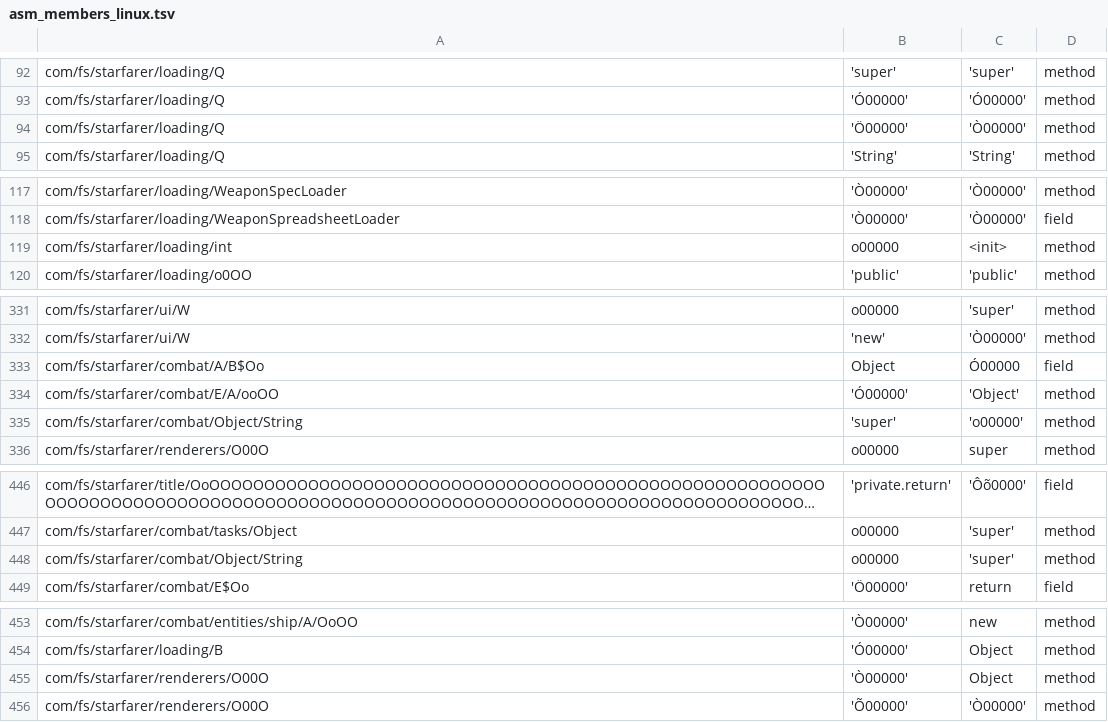
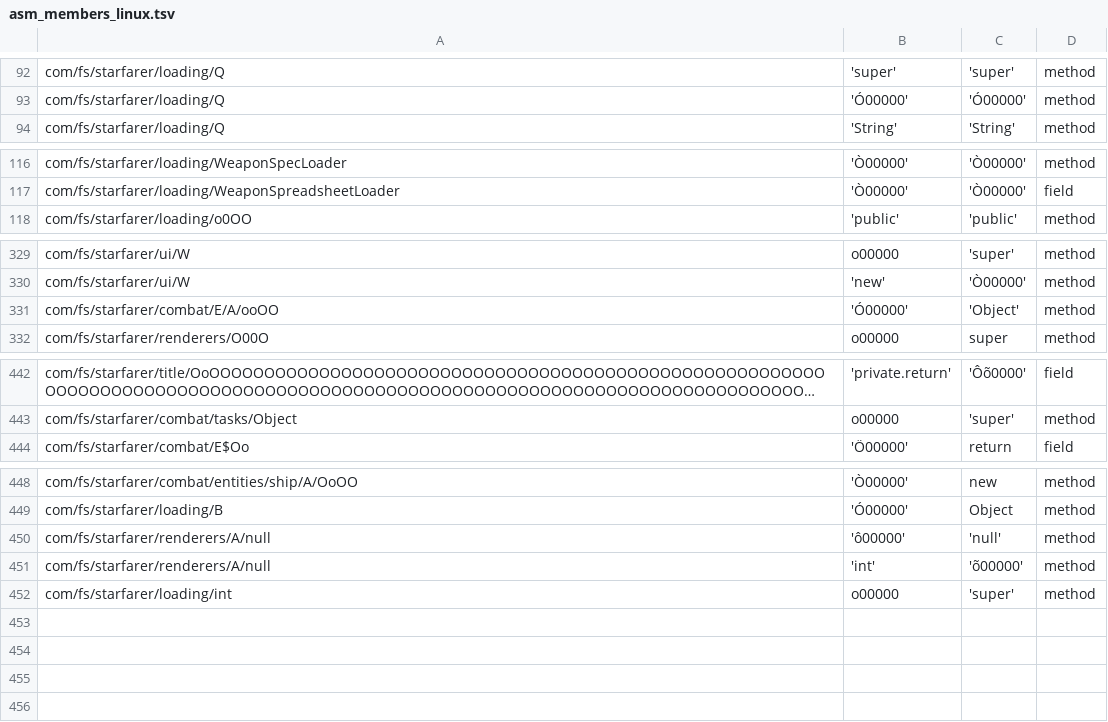
Before and after one commit to jontyab/starsector-render, a TSV file: assembly/mappings/asm_members_linux.tsv, drawn as a sheet; only a part is shown, gaps mark what is left out; long unchanged cells end in …; removed rows and columns are numbered as before the commit, all else as after; the diff names each change by its address in the sheet, - before the commit and + after, or states it on an @@ line.

Commit message:
Code cleanup, Linux combat fixes, upstream javaagent support

```diff
--- a/assembly/mappings/asm_members_linux.tsv
+++ b/assembly/mappings/asm_members_linux.tsv
-row 94: com/fs/starfarer/loading/Q | 'Ö00000' | 'Ò00000' | method
-row 119: com/fs/starfarer/loading/int | o00000 | <init> | method
-row 333: com/fs/starfarer/combat/A/B$Oo | Object | Ó00000 | field
-row 335: com/fs/starfarer/combat/Object/String | 'super' | 'o00000' | method
-row 448: com/fs/starfarer/combat/Object/String | o00000 | 'super' | method
-A450:A451: com/fs/starfarer/renderers/O00O
+A450:A451: com/fs/starfarer/renderers/A/null
-B450: 'Ò00000'
+B450: 'ô00000'
-C450: Object
+C450: 'null'
-B451: 'Õ00000'
+B451: 'int'
-C451: 'Ò00000'
+C451: 'õ00000'
+row 452: com/fs/starfarer/loading/int | o00000 | 'super' | method
```
Also changed, not shown: 6 other files.
